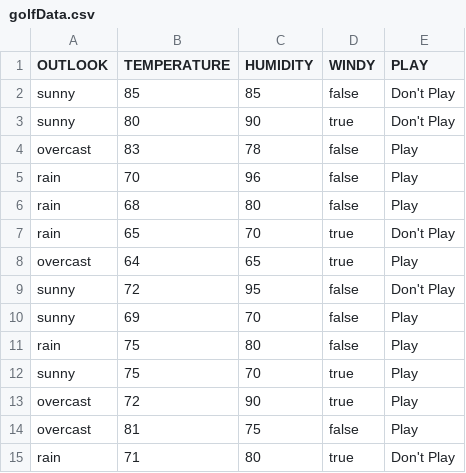
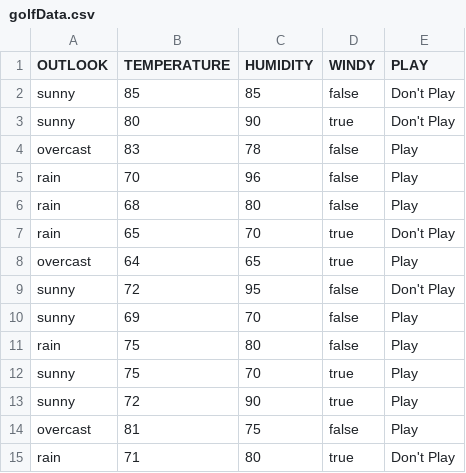
Before and after one commit to fonsecaeli/Random-Forest-Classification, a CSV file: src/golfData.csv, drawn as a sheet.

Commit message:
all the additions that we made today on the DecisionTree class Entropy class and the DataSet class

```diff
--- a/src/golfData.csv
+++ b/src/golfData.csv
@@ -12,3 +12,3 @@ rain,75,80,false,Play
 sunny,75,70,true,Play
-overcast,72,90,true,Play
+sunny,72,90,true,Play
 overcast,81,75,false,Play
```
Also changed, not shown: 5 other files.
